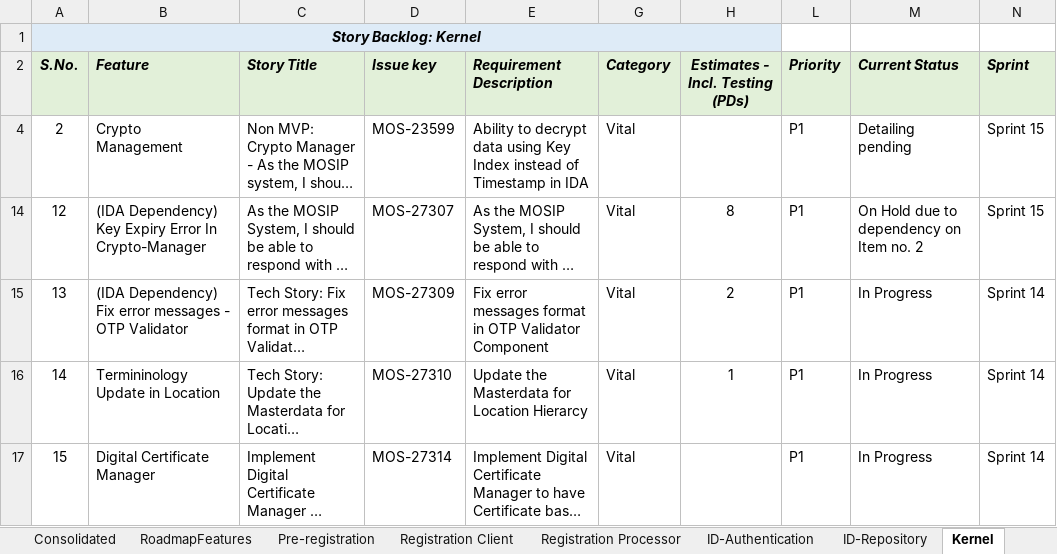
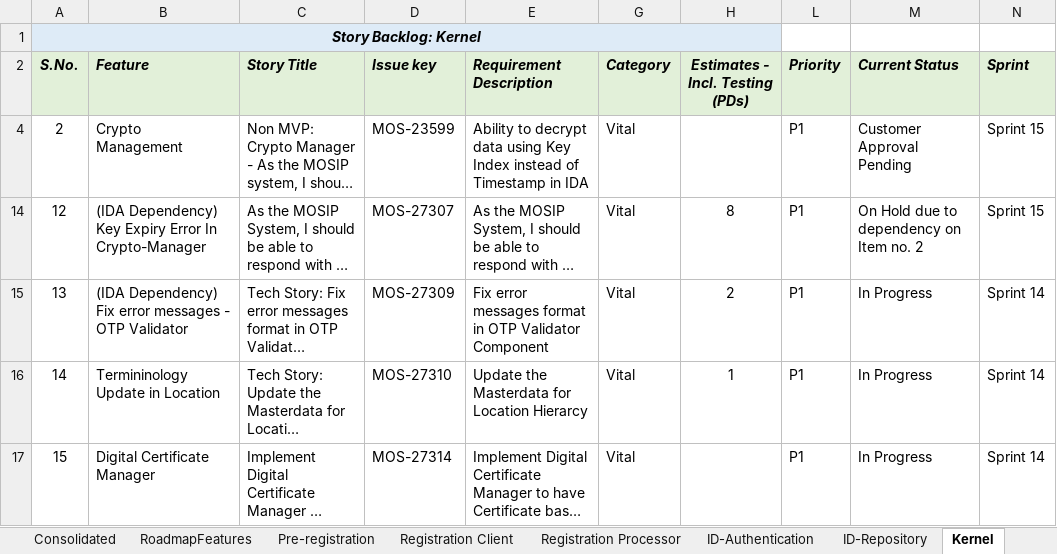
Before and after one commit to ssenmosip/mosip-temp-documentation, an Excel workbook: _files/requirements/Pending_Backlog_Stories_25Jun19_Updated.xlsx, sheet Kernel, drawn as a sheet; long unchanged cells end in …; values as stored, in another font and other column widths than the file's, no borders; the diff names each change by its address in the sheet, - before the commit and + after, or states it on an @@ line.

Commit message:
Updated Pending backlog

```diff
--- a/_files/requirements/Pending_Backlog_Stories_25Jun19_Updated.xlsx (sheet Kernel)
+++ b/_files/requirements/Pending_Backlog_Stories_25Jun19_Updated.xlsx (sheet Kernel)
-M4 (Current Status): Detailing pending
+M4 (Current Status): Customer Approval Pending
```
